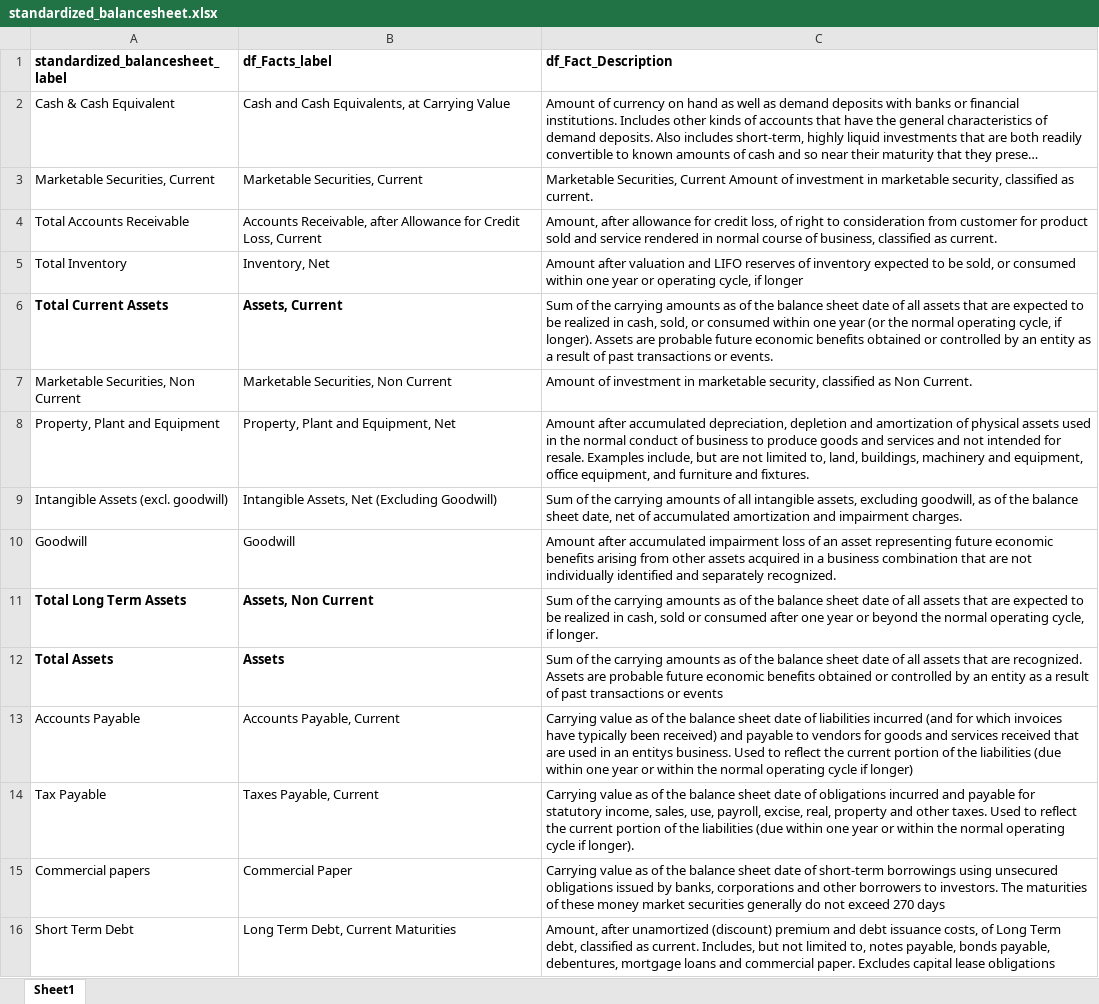
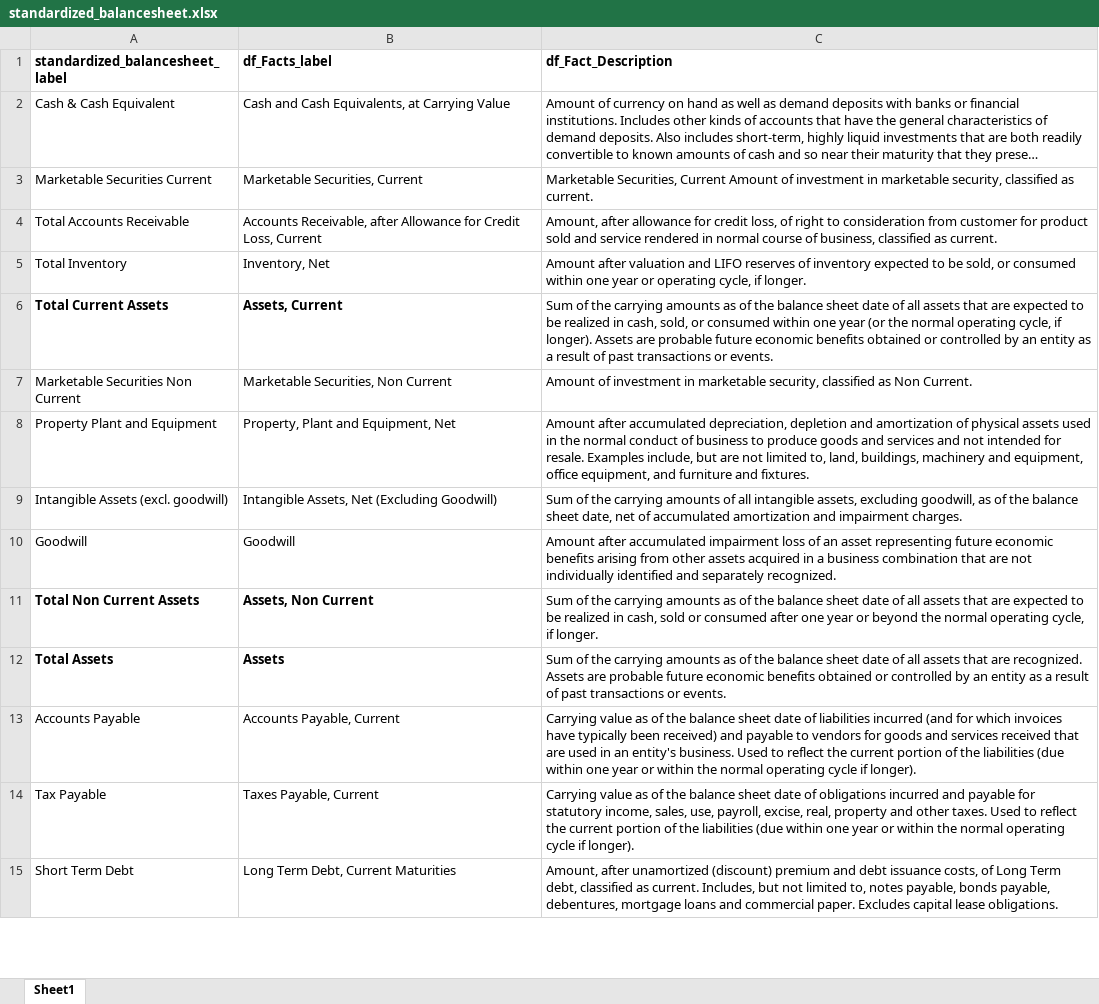
Before and after one commit to gp1981/SEC_data_analysis, an Excel workbook: data/standardized_balancesheet.xlsx, sheet Sheet1, drawn as a sheet; only a part is shown; long unchanged cells end in …; values as stored, in another font and other column widths than the file's, no borders; removed rows and columns are numbered as before the commit, all else as after; the diff covers the shown part only; the diff names each change by its address in the sheet, - before the commit and + after, or states it on an @@ line.

Commit message:
bs_std finalized with missing data
change approach to finalize bs_std

```diff
--- a/data/standardized_balancesheet.xlsx (sheet Sheet1)
+++ b/data/standardized_balancesheet.xlsx (sheet Sheet1)
-A3 (standardized_balancesheet_label): Marketable Securities, Current
+A3 (standardized_balancesheet_label): Marketable Securities Current
-C5 (df_Fact_Description): …cycle, if longer
+C5 (df_Fact_Description): …cycle, if longer.
-A7 (standardized_balancesheet_label): Marketable Securities, Non Current
+A7 (standardized_balancesheet_label): Marketable Securities Non Current
-A8 (standardized_balancesheet_label): Property, Plant and Equipment
+A8 (standardized_balancesheet_label): Property Plant and Equipment
-A11 (standardized_balancesheet_label): Total Long Term Assets
+A11 (standardized_balancesheet_label): Total Non Current Assets
-C12 (df_Fact_Description): …transactions or events
+C12 (df_Fact_Description): …transactions or events.
-C13 (df_Fact_Description): …in an entitys business. Used to reflect the current portion of the liabilities (due within one year or within the normal operating cycle if longer)
+C13 (df_Fact_Description): …in an entity's business. Used to reflect the current portion of the liabilities (due within one year or within the normal operating cycle if longer).
-row 15: Commercial papers | Commercial Paper | Carrying value as of the balance sheet date of short-term borrowings using unsecured obligations issued by banks, corporations and other borrowers to investors. The maturities of these money market securities generally do not exceed 270 days
-C15 (df_Fact_Description): …capital lease obligations
+C15 (df_Fact_Description): …capital lease obligations.
```
Also changed, not shown: 11 edited cells and cell formats elsewhere in this sheet, 4 other files.
